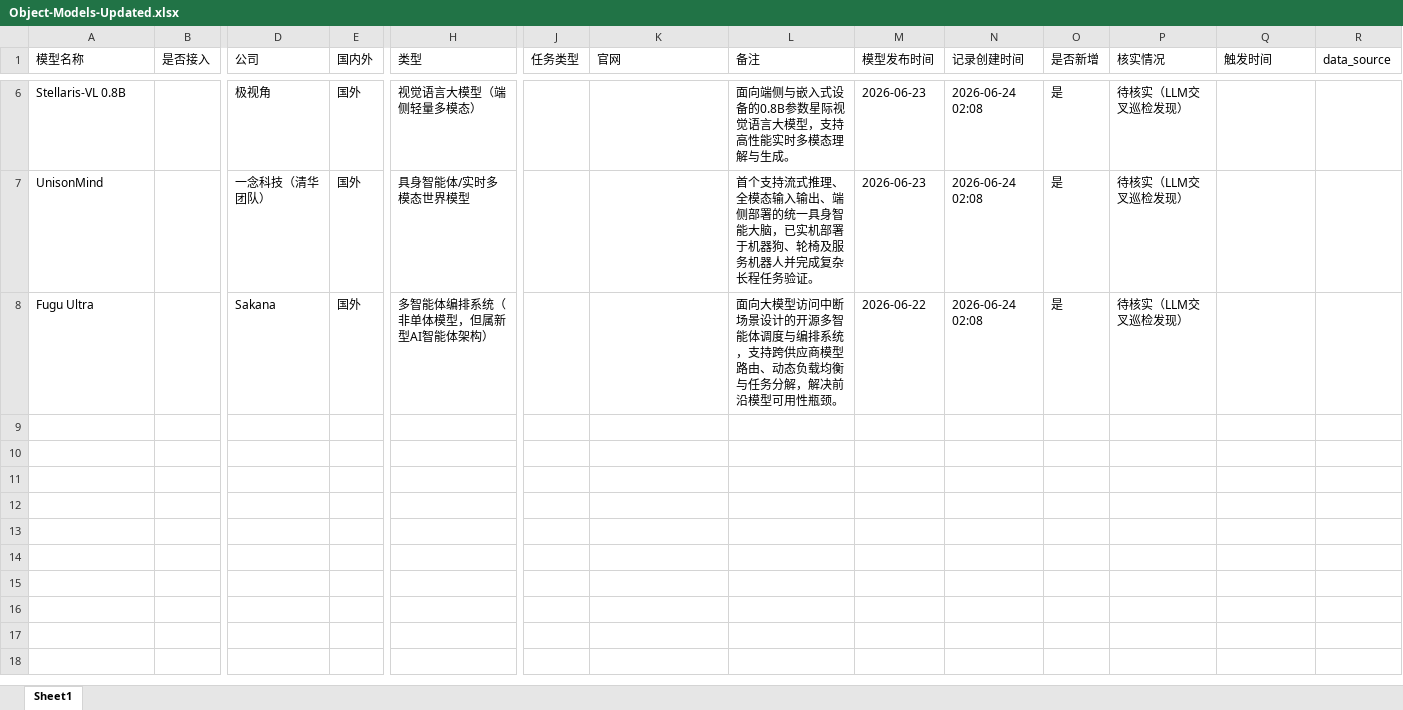
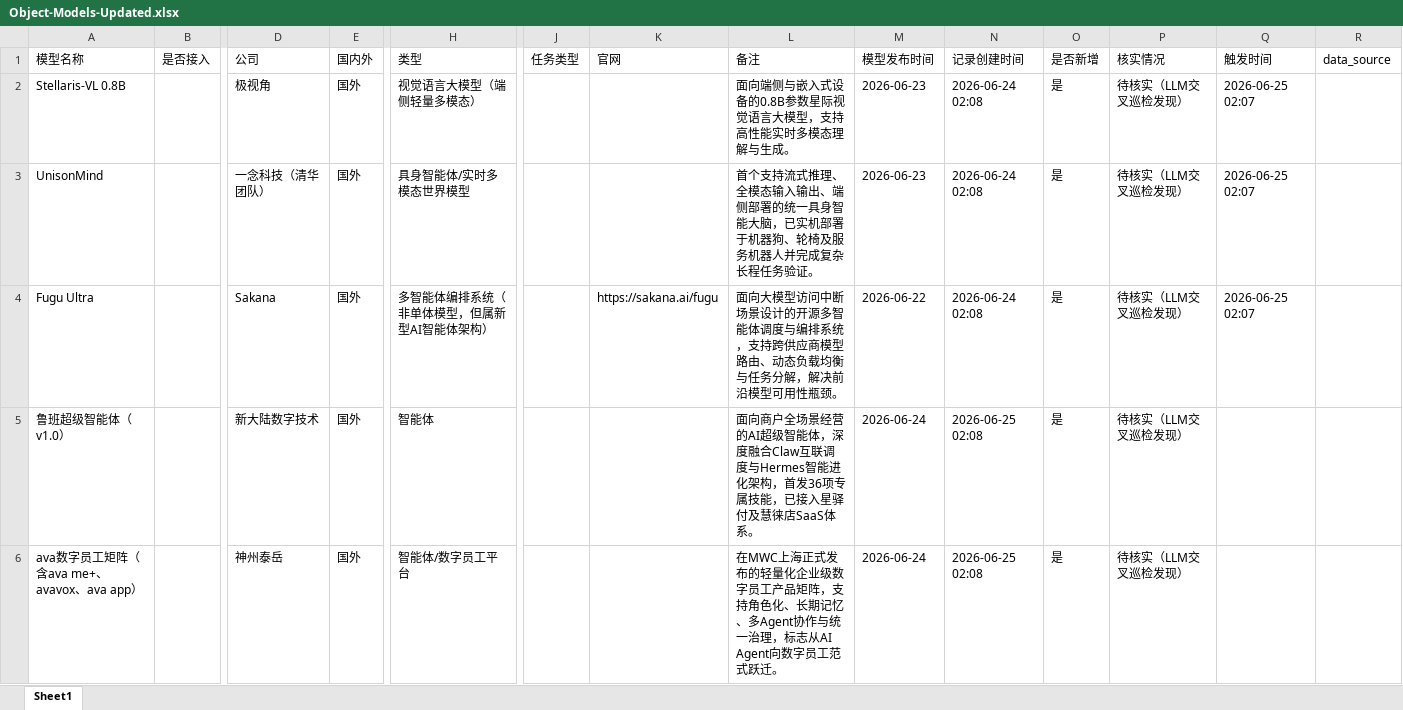
Before and after one commit to yqiu07/ai-models-tracker-site, an Excel workbook: Model_Navigate/data/Object-Models-Updated.xlsx, sheet Sheet1, drawn as a sheet; only a part is shown, gaps mark what is left out; values as stored, in another font and other column widths than the file's, no borders; addresses are those after the commit; rows hold the shown columns only; the diff covers the shown part only; the diff names each change by its address in the sheet, - before the commit and + after, or states it on an @@ line.

```diff
--- a/Model_Navigate/data/Object-Models-Updated.xlsx (sheet Sheet1)
+++ b/Model_Navigate/data/Object-Models-Updated.xlsx (sheet Sheet1)
-Q2:Q4 (触发时间): (empty)
+Q2:Q4 (触发时间): 2026-06-25 02:07
-K4 (官网): (empty)
+K4 (官网): https://sakana.ai/fugu
+row 5: 鲁班超级智能体（v1.0） |  | 新大陆数字技术 | 国外 | 智能体 |  |  | 面向商户全场景经营的AI超级智能体，深度融合Claw互联调度与Hermes智能进化架构，首发36项专属技能，已接入星驿付及慧徕店SaaS体系。 | 2026-06-24 | 2026-06-25 02:08 | 是 | 待核实（LLM交叉巡检发现）
+row 6: ava数字员工矩阵（含ava me+、avavox、ava app） |  | 神州泰岳 | 国外 | 智能体/数字员工平台 |  |  | 在MWC上海正式发布的轻量化企业级数字员工产品矩阵，支持角色化、长期记忆、多Agent协作与统一治理，标志从AI Agent向数字员工范式跃迁。 | 2026-06-24 | 2026-06-25 02:08 | 是 | 待核实（LLM交叉巡检发现）
```
Also changed, not shown: 4 removed rows elsewhere in this sheet, Model_Navigate/data/Object-Models.xlsx, 15 other files.
